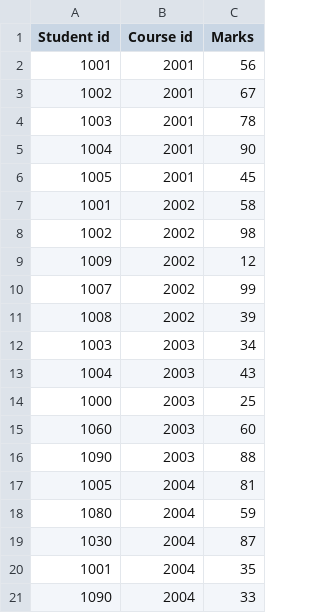
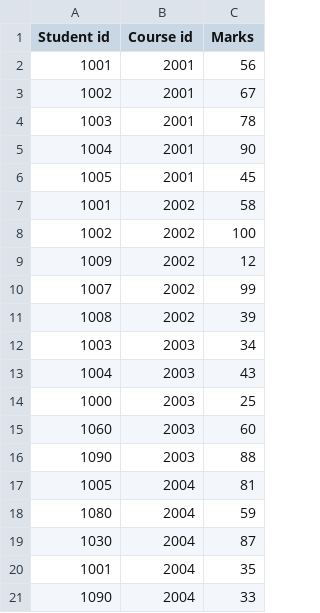
Before and after one commit to rounak161106/modern-application-development, a CSV file: assignments/Week 3/data.csv, drawn as a sheet.

```diff
--- a/assignments/Week 3/data.csv
+++ b/assignments/Week 3/data.csv
@@ -7,3 +7,3 @@ Student id, Course id, Marks
 1001, 2002, 58
-1002, 2002, 98
+1002, 2002, 100
 1009, 2002, 12
```
Also changed, not shown: 1 other file.
